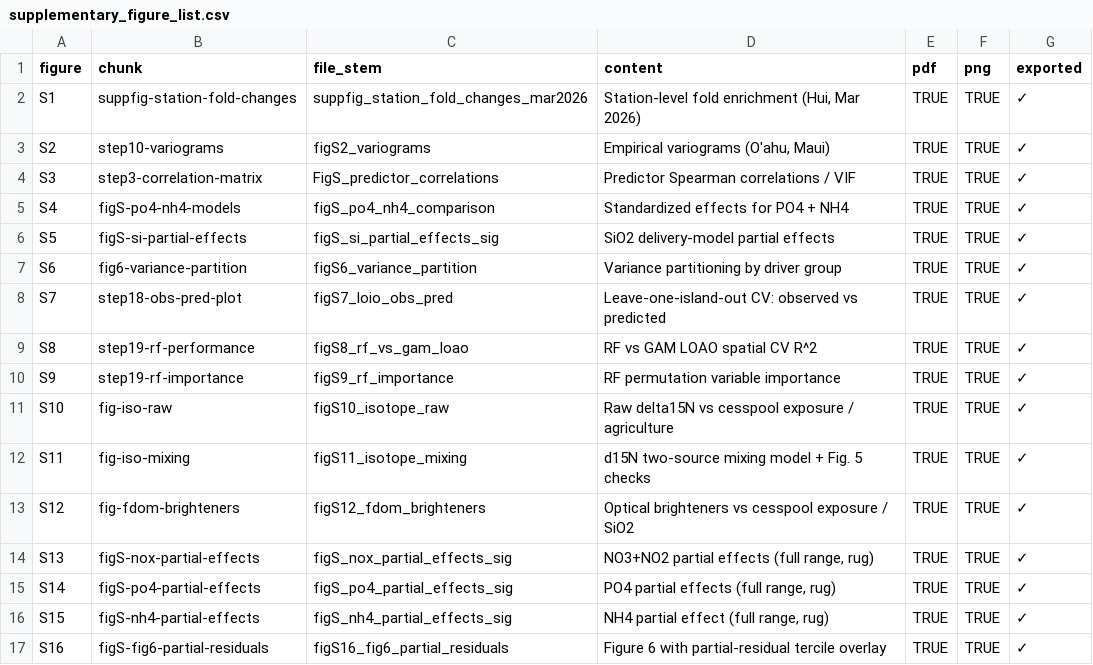
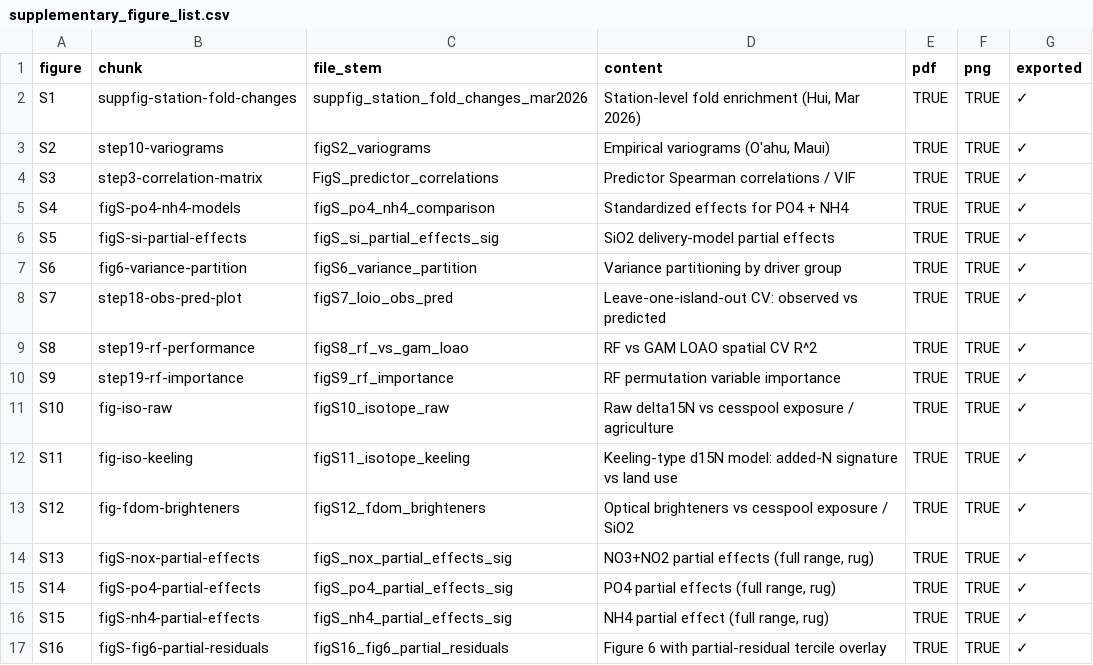
Before and after one commit to njsilbiger/whats_in_your_water, a CSV file: output/supplement/supplementary_figure_list.csv, drawn as a sheet.

```diff
--- a/output/supplement/supplementary_figure_list.csv
+++ b/output/supplement/supplementary_figure_list.csv
@@ -11,3 +11,3 @@ S9,step19-rf-importance,figS9_rf_importance,RF permutation variable importance,T
 S10,fig-iso-raw,figS10_isotope_raw,Raw delta15N vs cesspool exposure / agriculture,TRUE,TRUE,✓
-S11,fig-iso-mixing,figS11_isotope_mixing,d15N two-source mixing model + Fig. 5 checks,TRUE,TRUE,✓
+S11,fig-iso-keeling,figS11_isotope_keeling,Keeling-type d15N model: added-N signature vs land use,TRUE,TRUE,✓
 S12,fig-fdom-brighteners,figS12_fdom_brighteners,Optical brighteners vs cesspool exposure / SiO2,TRUE,TRUE,✓
```
Also changed, not shown: output/isotope/data/water_all.csv, output/isotope/tables/d15N_exploratory_interaction_models.csv, 54 other files.
